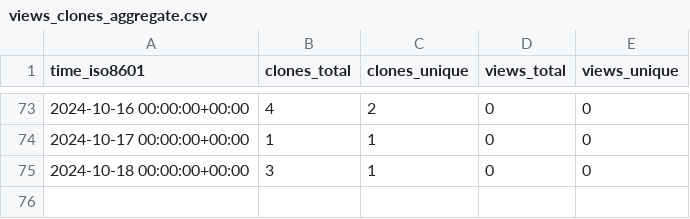
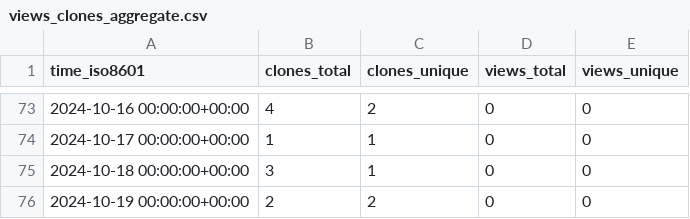
Before and after one commit to KajaBraz/EURO2020-PerformanceAnalysis, a CSV file: KajaBraz/FootballCompetitionsStats/ghrs-data/views_clones_aggregate.csv, drawn as a sheet; only a part is shown, gaps mark what is left out.

```diff
--- a/KajaBraz/FootballCompetitionsStats/ghrs-data/views_clones_aggregate.csv
+++ b/KajaBraz/FootballCompetitionsStats/ghrs-data/views_clones_aggregate.csv
@@ -75 +75,2 @@ time_iso8601,clones_total,clones_unique,views_total,views_unique
 2024-10-18 00:00:00+00:00,3,1,0,0
+2024-10-19 00:00:00+00:00,2,2,0,0
```
Also changed, not shown: 1 other file.
